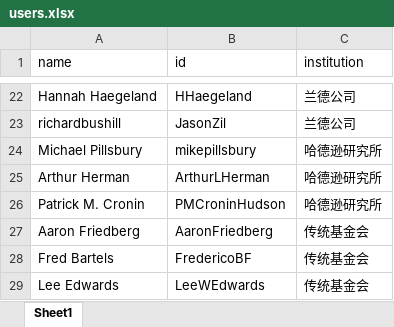
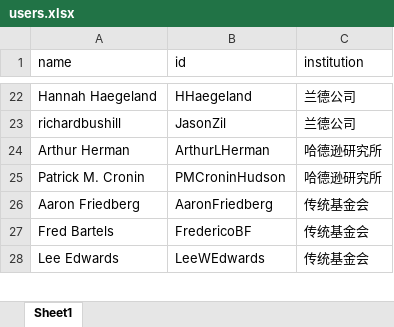
Before and after one commit to h4m5t/NLP-Twitter, an Excel workbook: users.xlsx, sheet Sheet1, drawn as a sheet; only a part is shown, gaps mark what is left out; values as stored, in another font and other column widths than the file's, no borders; the diff names each change by its address in the sheet, - before the commit and + after, or states it on an @@ line.

Commit message:
update xlsx

```diff
--- a/users.xlsx (sheet Sheet1)
+++ b/users.xlsx (sheet Sheet1)
-row 24: Michael Pillsbury | mikepillsbury | 哈德逊研究所
```
Also changed, not shown: 1 other file.
